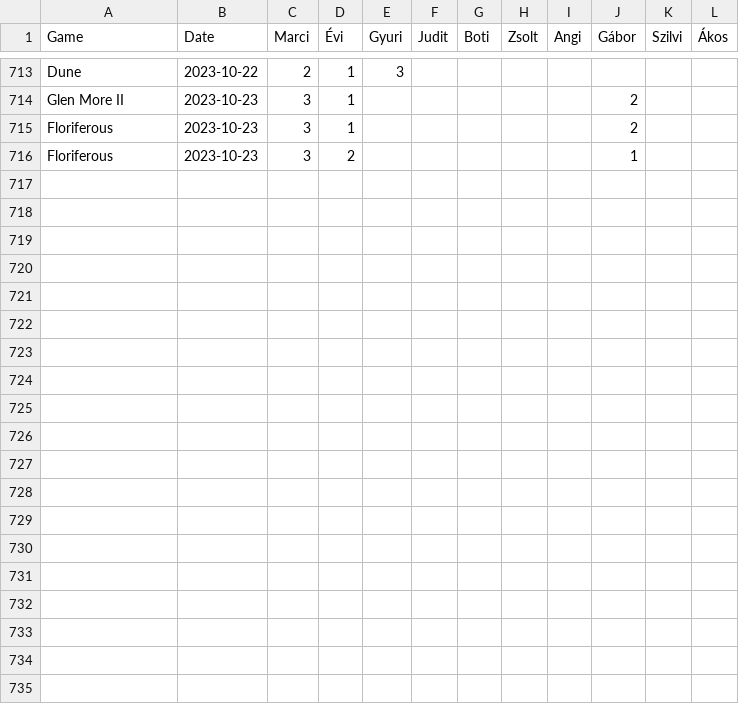
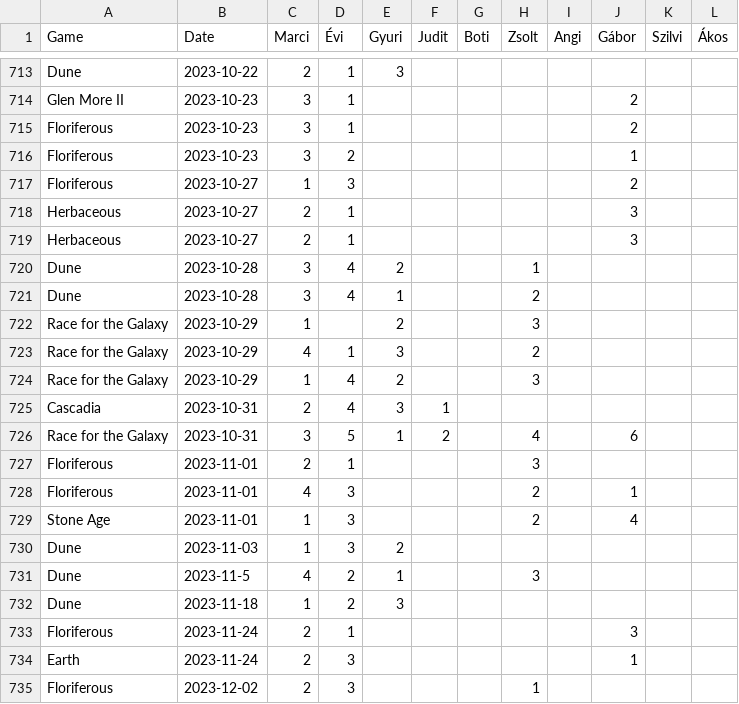
Before and after one commit to martonantoni/boardgame_stats, a CSV file: games.csv, drawn as a sheet; only a part is shown, gaps mark what is left out; the diff covers the shown part only; the diff names each change by its address in the sheet, - before the commit and + after, or states it on an @@ line.

```diff
--- a/games.csv
+++ b/games.csv
+row 717: Floriferous | 2023-10-27 | 1 | 3 |  |  |  |  |  | 2
+row 718: Herbaceous | 2023-10-27 | 2 | 1 |  |  |  |  |  | 3
+row 719: Herbaceous | 2023-10-27 | 2 | 1 |  |  |  |  |  | 3
+row 720: Dune | 2023-10-28 | 3 | 4 | 2 |  |  | 1
+row 721: Dune | 2023-10-28 | 3 | 4 | 1 |  |  | 2
+row 722: Race for the Galaxy | 2023-10-29 | 1 |  | 2 |  |  | 3
+row 723: Race for the Galaxy | 2023-10-29 | 4 | 1 | 3 |  |  | 2
+row 724: Race for the Galaxy | 2023-10-29 | 1 | 4 | 2 |  |  | 3
+row 725: Cascadia | 2023-10-31 | 2 | 4 | 3 | 1
+row 726: Race for the Galaxy | 2023-10-31 | 3 | 5 | 1 | 2 |  | 4 |  | 6
+row 727: Floriferous | 2023-11-01 | 2 | 1 |  |  |  | 3
+row 728: Floriferous | 2023-11-01 | 4 | 3 |  |  |  | 2 |  | 1
+row 729: Stone Age | 2023-11-01 | 1 | 3 |  |  |  | 2 |  | 4
+row 730: Dune | 2023-11-03 | 1 | 3 | 2
+row 731: Dune | 2023-11-5 | 4 | 2 | 1 |  |  | 3
+row 732: Dune | 2023-11-18 | 1 | 2 | 3
+row 733: Floriferous | 2023-11-24 | 2 | 1 |  |  |  |  |  | 3
+row 734: Earth | 2023-11-24 | 2 | 3 |  |  |  |  |  | 1
+row 735: Floriferous | 2023-12-02 | 2 | 3 |  |  |  | 1
```
Also changed, not shown: 10 added rows elsewhere in this file, 1 other file.
